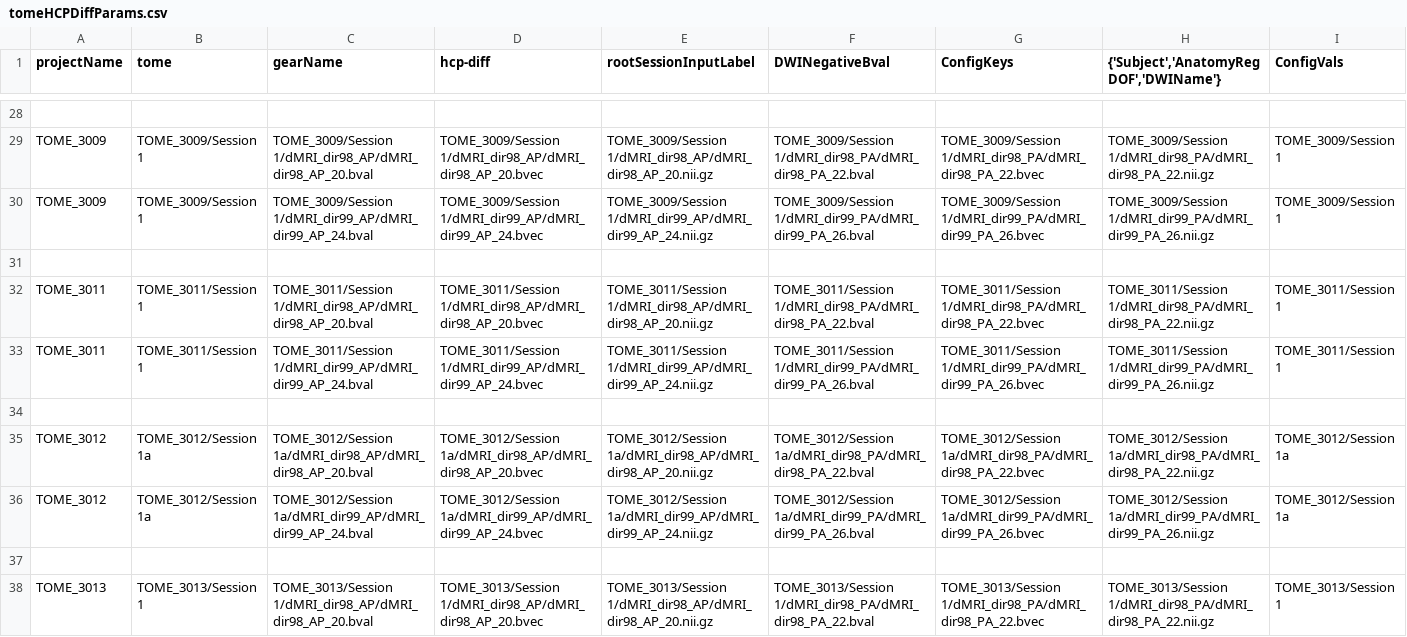
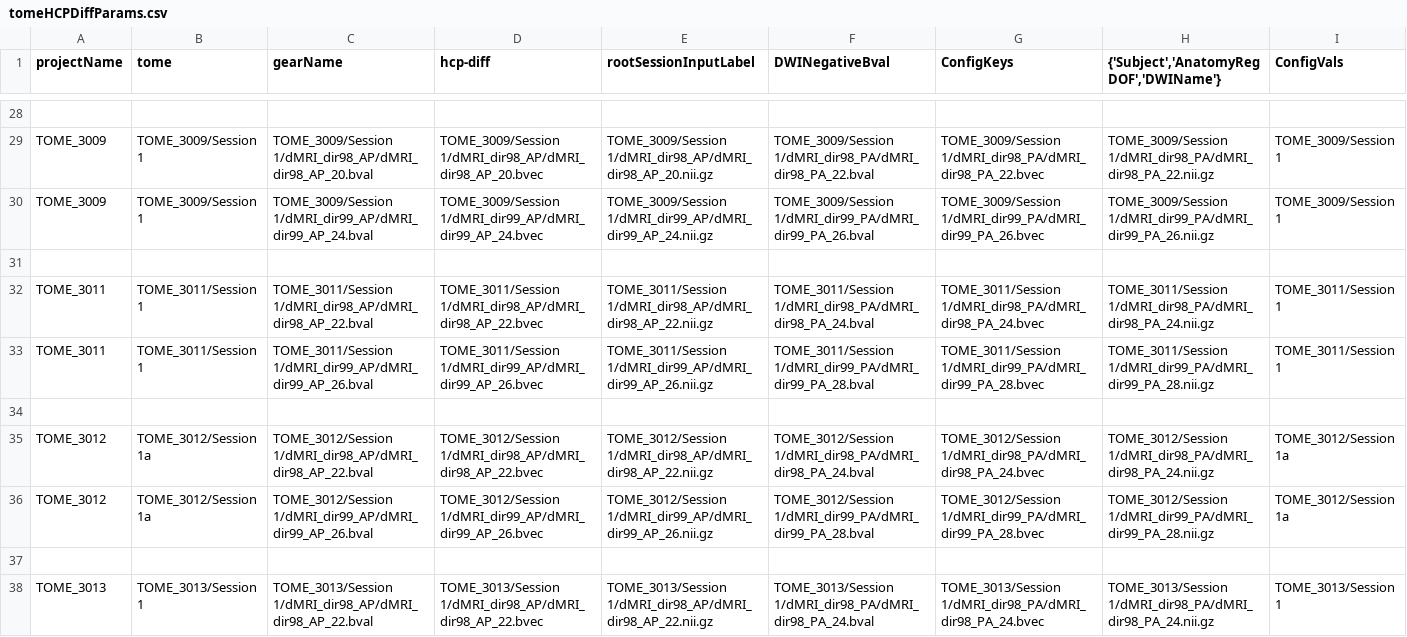
Before and after one commit to gkaguirrelab/mriTOMEAnalysis, a CSV file: code/submitGears/tomeHCPDiffParams.csv, drawn as a sheet; only a part is shown, gaps mark what is left out; the diff covers the shown part only; the diff names each change by its address in the sheet, - before the commit and + after, or states it on an @@ line.

Commit message:
Fixing the acquisition names for TOME_3011 - TOME_3017
Signed-off-by: gkaguirre <gkaguirre@me.com>

```diff
--- a/code/submitGears/tomeHCPDiffParams.csv
+++ b/code/submitGears/tomeHCPDiffParams.csv
-C32 (gearName): TOME_3011/Session 1/dMRI_dir98_AP/dMRI_dir98_AP_20.bval
+C32 (gearName): TOME_3011/Session 1/dMRI_dir98_AP/dMRI_dir98_AP_22.bval
-D32 (hcp-diff): TOME_3011/Session 1/dMRI_dir98_AP/dMRI_dir98_AP_20.bvec
+D32 (hcp-diff): TOME_3011/Session 1/dMRI_dir98_AP/dMRI_dir98_AP_22.bvec
-E32 (rootSessionInputLabel): TOME_3011/Session 1/dMRI_dir98_AP/dMRI_dir98_AP_20.nii.gz
+E32 (rootSessionInputLabel): TOME_3011/Session 1/dMRI_dir98_AP/dMRI_dir98_AP_22.nii.gz
-F32 (DWINegativeBval): TOME_3011/Session 1/dMRI_dir98_PA/dMRI_dir98_PA_22.bval
+F32 (DWINegativeBval): TOME_3011/Session 1/dMRI_dir98_PA/dMRI_dir98_PA_24.bval
-G32 (ConfigKeys): TOME_3011/Session 1/dMRI_dir98_PA/dMRI_dir98_PA_22.bvec
+G32 (ConfigKeys): TOME_3011/Session 1/dMRI_dir98_PA/dMRI_dir98_PA_24.bvec
-H32: TOME_3011/Session 1/dMRI_dir98_PA/dMRI_dir98_PA_22.nii.gz
+H32: TOME_3011/Session 1/dMRI_dir98_PA/dMRI_dir98_PA_24.nii.gz
-C33 (gearName): TOME_3011/Session 1/dMRI_dir99_AP/dMRI_dir99_AP_24.bval
+C33 (gearName): TOME_3011/Session 1/dMRI_dir99_AP/dMRI_dir99_AP_26.bval
-D33 (hcp-diff): TOME_3011/Session 1/dMRI_dir99_AP/dMRI_dir99_AP_24.bvec
+D33 (hcp-diff): TOME_3011/Session 1/dMRI_dir99_AP/dMRI_dir99_AP_26.bvec
-E33 (rootSessionInputLabel): TOME_3011/Session 1/dMRI_dir99_AP/dMRI_dir99_AP_24.nii.gz
+E33 (rootSessionInputLabel): TOME_3011/Session 1/dMRI_dir99_AP/dMRI_dir99_AP_26.nii.gz
-F33 (DWINegativeBval): TOME_3011/Session 1/dMRI_dir99_PA/dMRI_dir99_PA_26.bval
+F33 (DWINegativeBval): TOME_3011/Session 1/dMRI_dir99_PA/dMRI_dir99_PA_28.bval
-G33 (ConfigKeys): TOME_3011/Session 1/dMRI_dir99_PA/dMRI_dir99_PA_26.bvec
+G33 (ConfigKeys): TOME_3011/Session 1/dMRI_dir99_PA/dMRI_dir99_PA_28.bvec
-H33: TOME_3011/Session 1/dMRI_dir99_PA/dMRI_dir99_PA_26.nii.gz
+H33: TOME_3011/Session 1/dMRI_dir99_PA/dMRI_dir99_PA_28.nii.gz
-C35 (gearName): TOME_3012/Session 1a/dMRI_dir98_AP/dMRI_dir98_AP_20.bval
+C35 (gearName): TOME_3012/Session 1/dMRI_dir98_AP/dMRI_dir98_AP_22.bval
-D35 (hcp-diff): TOME_3012/Session 1a/dMRI_dir98_AP/dMRI_dir98_AP_20.bvec
+D35 (hcp-diff): TOME_3012/Session 1/dMRI_dir98_AP/dMRI_dir98_AP_22.bvec
-E35 (rootSessionInputLabel): TOME_3012/Session 1a/dMRI_dir98_AP/dMRI_dir98_AP_20.nii.gz
+E35 (rootSessionInputLabel): TOME_3012/Session 1/dMRI_dir98_AP/dMRI_dir98_AP_22.nii.gz
-F35 (DWINegativeBval): TOME_3012/Session 1a/dMRI_dir98_PA/dMRI_dir98_PA_22.bval
+F35 (DWINegativeBval): TOME_3012/Session 1/dMRI_dir98_PA/dMRI_dir98_PA_24.bval
-G35 (ConfigKeys): TOME_3012/Session 1a/dMRI_dir98_PA/dMRI_dir98_PA_22.bvec
+G35 (ConfigKeys): TOME_3012/Session 1/dMRI_dir98_PA/dMRI_dir98_PA_24.bvec
-H35: TOME_3012/Session 1a/dMRI_dir98_PA/dMRI_dir98_PA_22.nii.gz
+H35: TOME_3012/Session 1/dMRI_dir98_PA/dMRI_dir98_PA_24.nii.gz
-C36 (gearName): TOME_3012/Session 1a/dMRI_dir99_AP/dMRI_dir99_AP_24.bval
+C36 (gearName): TOME_3012/Session 1/dMRI_dir99_AP/dMRI_dir99_AP_26.bval
-D36 (hcp-diff): TOME_3012/Session 1a/dMRI_dir99_AP/dMRI_dir99_AP_24.bvec
+D36 (hcp-diff): TOME_3012/Session 1/dMRI_dir99_AP/dMRI_dir99_AP_26.bvec
-E36 (rootSessionInputLabel): TOME_3012/Session 1a/dMRI_dir99_AP/dMRI_dir99_AP_24.nii.gz
+E36 (rootSessionInputLabel): TOME_3012/Session 1/dMRI_dir99_AP/dMRI_dir99_AP_26.nii.gz
-F36 (DWINegativeBval): TOME_3012/Session 1a/dMRI_dir99_PA/dMRI_dir99_PA_26.bval
+F36 (DWINegativeBval): TOME_3012/Session 1/dMRI_dir99_PA/dMRI_dir99_PA_28.bval
-G36 (ConfigKeys): TOME_3012/Session 1a/dMRI_dir99_PA/dMRI_dir99_PA_26.bvec
+G36 (ConfigKeys): TOME_3012/Session 1/dMRI_dir99_PA/dMRI_dir99_PA_28.bvec
-H36: TOME_3012/Session 1a/dMRI_dir99_PA/dMRI_dir99_PA_26.nii.gz
+H36: TOME_3012/Session 1/dMRI_dir99_PA/dMRI_dir99_PA_28.nii.gz
-C38 (gearName): TOME_3013/Session 1/dMRI_dir98_AP/dMRI_dir98_AP_20.bval
+C38 (gearName): TOME_3013/Session 1/dMRI_dir98_AP/dMRI_dir98_AP_22.bval
-D38 (hcp-diff): TOME_3013/Session 1/dMRI_dir98_AP/dMRI_dir98_AP_20.bvec
+D38 (hcp-diff): TOME_3013/Session 1/dMRI_dir98_AP/dMRI_dir98_AP_22.bvec
-E38 (rootSessionInputLabel): TOME_3013/Session 1/dMRI_dir98_AP/dMRI_dir98_AP_20.nii.gz
+E38 (rootSessionInputLabel): TOME_3013/Session 1/dMRI_dir98_AP/dMRI_dir98_AP_22.nii.gz
-F38 (DWINegativeBval): TOME_3013/Session 1/dMRI_dir98_PA/dMRI_dir98_PA_22.bval
+F38 (DWINegativeBval): TOME_3013/Session 1/dMRI_dir98_PA/dMRI_dir98_PA_24.bval
-G38 (ConfigKeys): TOME_3013/Session 1/dMRI_dir98_PA/dMRI_dir98_PA_22.bvec
+G38 (ConfigKeys): TOME_3013/Session 1/dMRI_dir98_PA/dMRI_dir98_PA_24.bvec
-H38: TOME_3013/Session 1/dMRI_dir98_PA/dMRI_dir98_PA_22.nii.gz
+H38: TOME_3013/Session 1/dMRI_dir98_PA/dMRI_dir98_PA_24.nii.gz
```
Also changed, not shown: 54 edited cells elsewhere in this file.
